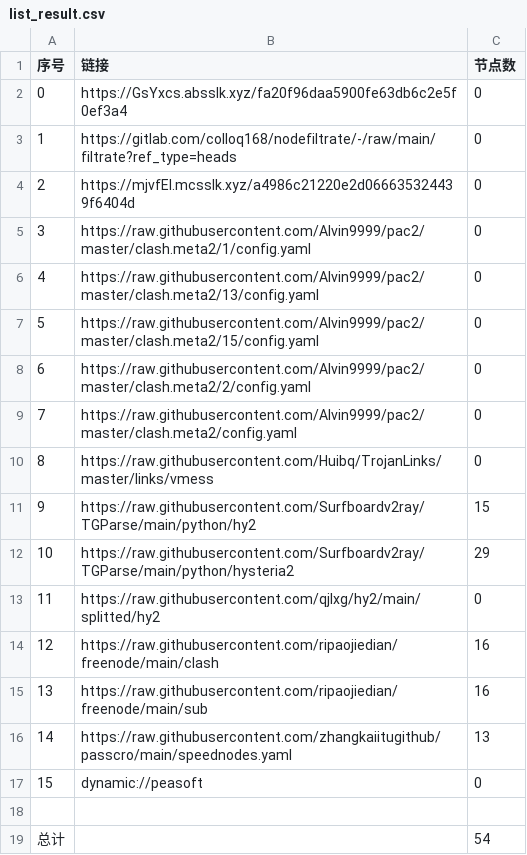
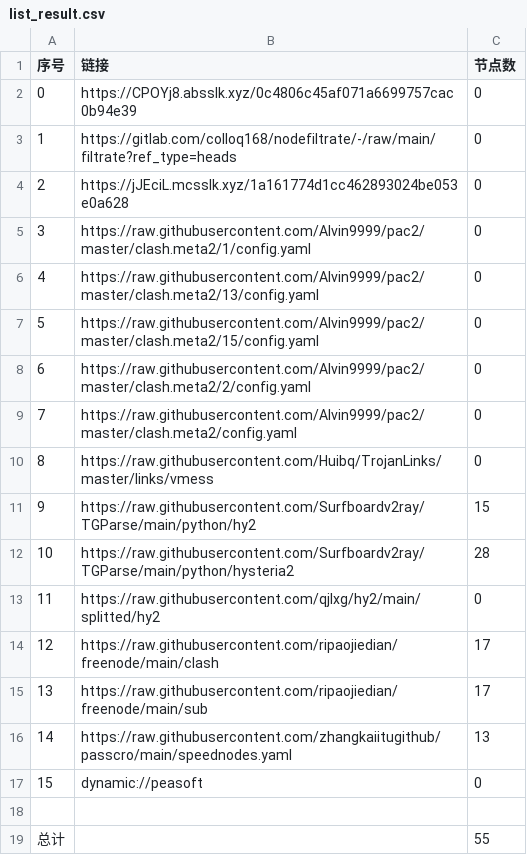
Before and after one commit to xiao33521/AutoMergePublicNodes33521, a CSV file: list_result.csv, drawn as a sheet.

```diff
--- a/list_result.csv
+++ b/list_result.csv
@@ -1,5 +1,5 @@
 序号,链接,节点数
-0,https://GsYxcs.absslk.xyz/fa20f96daa5900fe63db6c2e5f0ef3a4,0
+0,https://CPOYj8.absslk.xyz/0c4806c45af071a6699757cac0b94e39,0
 1,https://gitlab.com/colloq168/nodefiltrate/-/raw/main/filtrate?ref_type=heads,0
-2,https://mjvfEl.mcsslk.xyz/a4986c21220e2d066635324439f6404d,0
+2,https://jJEciL.mcsslk.xyz/1a161774d1cc462893024be053e0a628,0
 3,https://raw.githubusercontent.com/Alvin9999/pac2/master/clash.meta2/1/config.yaml,0
@@ -11,6 +11,6 @@
 9,https://raw.githubusercontent.com/Surfboardv2ray/TGParse/main/python/hy2,15
-10,https://raw.githubusercontent.com/Surfboardv2ray/TGParse/main/python/hysteria2,29
+10,https://raw.githubusercontent.com/Surfboardv2ray/TGParse/main/python/hysteria2,28
 11,https://raw.githubusercontent.com/qjlxg/hy2/main/splitted/hy2,0
-12,https://raw.githubusercontent.com/ripaojiedian/freenode/main/clash,16
-13,https://raw.githubusercontent.com/ripaojiedian/freenode/main/sub,16
+12,https://raw.githubusercontent.com/ripaojiedian/freenode/main/clash,17
+13,https://raw.githubusercontent.com/ripaojiedian/freenode/main/sub,17
 14,https://raw.githubusercontent.com/zhangkaiitugithub/passcro/main/speednodes.yaml,13
@@ -18,2 +18,2 @@
 
-总计,,54
+总计,,55
```
Also changed, not shown: 17 other files.
